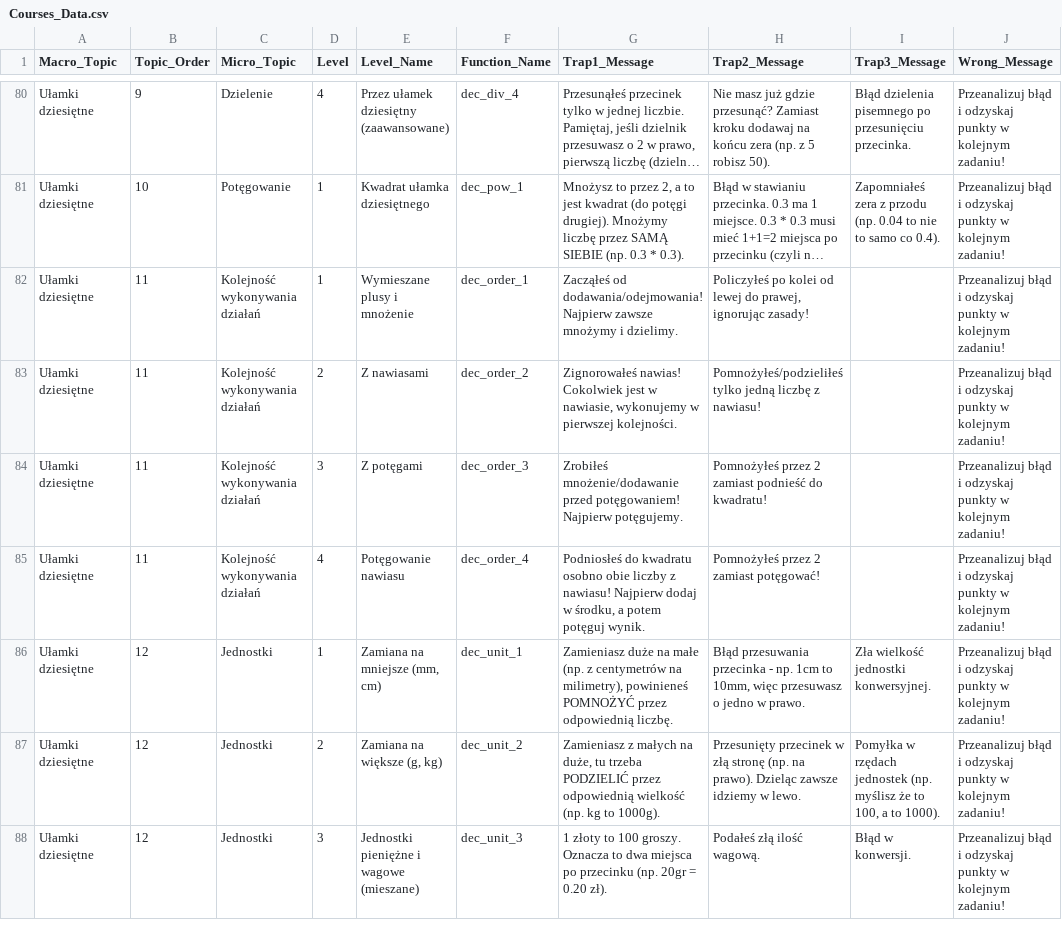
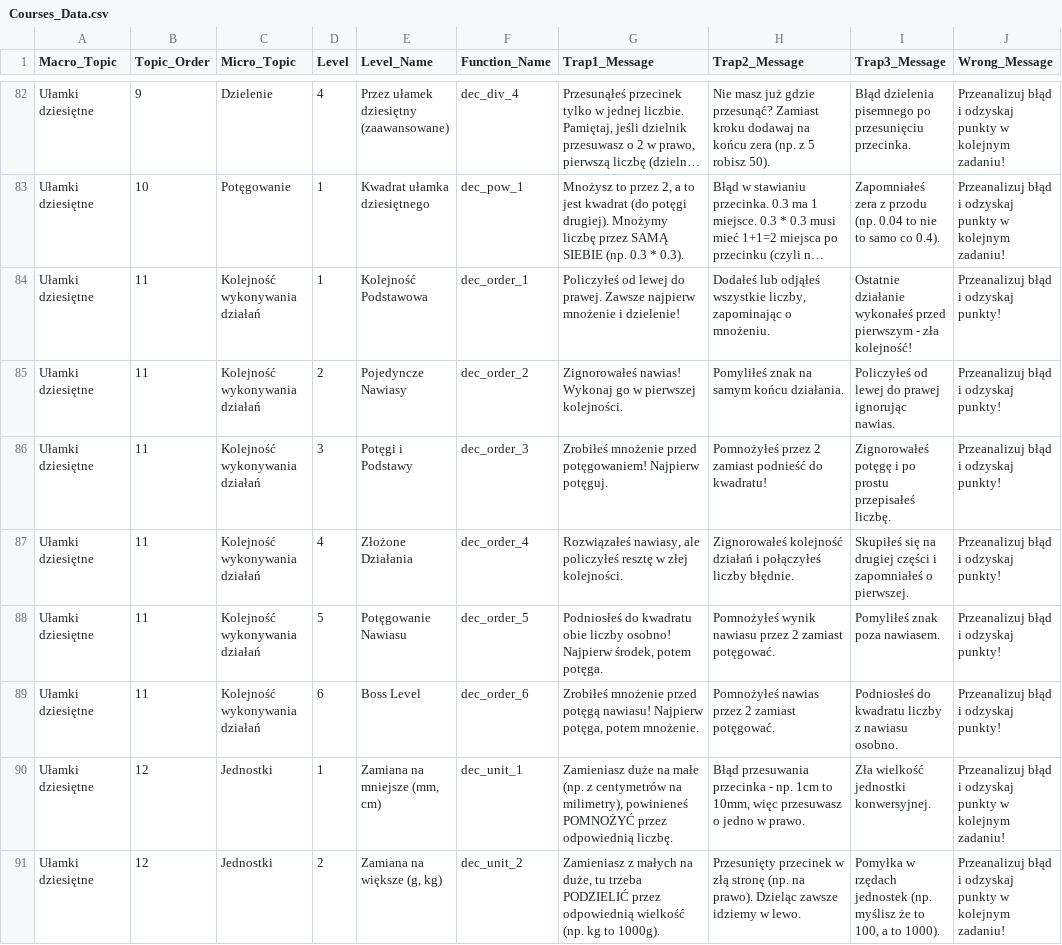
Before and after one commit to OptimisedMath/optimisedmath, a CSV file: Courses_Data.csv, drawn as a sheet; only a part is shown, gaps mark what is left out; the shorter side is filled out with more unchanged rows; long unchanged cells end in …; addresses are those after the commit; the diff covers the shown part only; the diff names each change by its address in the sheet, - before the commit and + after, or states it on an @@ line.

```diff
--- a/Courses_Data.csv
+++ b/Courses_Data.csv
-E84 (Level_Name): Wymieszane plusy i mnożenie
+E84 (Level_Name): Kolejność Podstawowa
-G84 (Trap1_Message): Zacząłeś od dodawania/odejmowania! Najpierw zawsze mnożymy i dzielimy.
+G84 (Trap1_Message): Policzyłeś od lewej do prawej. Zawsze najpierw mnożenie i dzielenie!
-H84 (Trap2_Message): Policzyłeś po kolei od lewej do prawej, ignorując zasady!
+H84 (Trap2_Message): Dodałeś lub odjąłeś wszystkie liczby, zapominając o mnożeniu.
-I84 (Trap3_Message): (empty)
+I84 (Trap3_Message): Ostatnie działanie wykonałeś przed pierwszym - zła kolejność!
-J84:J87 (Wrong_Message): …i odzyskaj punkty w kolejnym zadaniu!
+J84:J87 (Wrong_Message): …i odzyskaj punkty!
-E85 (Level_Name): Z nawiasami
+E85 (Level_Name): Pojedyncze Nawiasy
-G85 (Trap1_Message): Zignorowałeś nawias! Cokolwiek jest w nawiasie, wykonujemy w pierwszej…
+G85 (Trap1_Message): Zignorowałeś nawias! Wykonaj go w pierwszej…
-H85 (Trap2_Message): Pomnożyłeś/podzieliłeś tylko jedną liczbę z nawiasu!
+H85 (Trap2_Message): Pomyliłeś znak na samym końcu działania.
-I85 (Trap3_Message): (empty)
+I85 (Trap3_Message): Policzyłeś od lewej do prawej ignorując nawias.
-E86 (Level_Name): Z potęgami
+E86 (Level_Name): Potęgi i Podstawy
-G86 (Trap1_Message): Zrobiłeś mnożenie/dodawanie przed potęgowaniem! Najpierw potęgujemy.
+G86 (Trap1_Message): Zrobiłeś mnożenie przed potęgowaniem! Najpierw potęguj.
-I86 (Trap3_Message): (empty)
+I86 (Trap3_Message): Zignorowałeś potęgę i po prostu przepisałeś liczbę.
-E87 (Level_Name): Potęgowanie nawiasu
+E87 (Level_Name): Złożone Działania
-G87 (Trap1_Message): Podniosłeś do kwadratu osobno obie liczby z nawiasu! Najpierw dodaj w środku, a potem potęguj wynik.
+G87 (Trap1_Message): Rozwiązałeś nawiasy, ale policzyłeś resztę w złej kolejności.
-H87 (Trap2_Message): Pomnożyłeś przez 2 zamiast potęgować!
+H87 (Trap2_Message): Zignorowałeś kolejność działań i połączyłeś liczby błędnie.
-I87 (Trap3_Message): (empty)
+I87 (Trap3_Message): Skupiłeś się na drugiej części i zapomniałeś o pierwszej.
+row 88: Ułamki dziesiętne | 11 | Kolejność wykonywania działań | 5 | Potęgowanie Nawiasu | dec_order_5 | Podniosłeś do kwadratu obie liczby osobno! Najpierw środek, potem potęga. | Pomnożyłeś wynik nawiasu przez 2 zamiast potęgować. | Pomyliłeś znak poza nawiasem. | Przeanalizuj błąd i odzyskaj punkty!
+row 89: Ułamki dziesiętne | 11 | Kolejność wykonywania działań | 6 | Boss Level | dec_order_6 | Zrobiłeś mnożenie przed potęgą nawiasu! Najpierw potęga, potem mnożenie. | Pomnożyłeś nawias przez 2 zamiast potęgować. | Podniosłeś do kwadratu liczby z nawiasu osobno. | Przeanalizuj błąd i odzyskaj punkty!
```
Also changed, not shown: 2 added rows and 20 edited cells elsewhere in this file, 6 other files.
